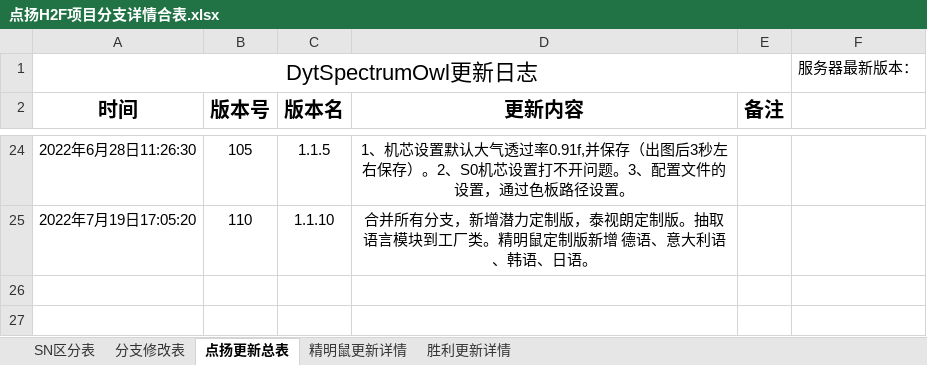
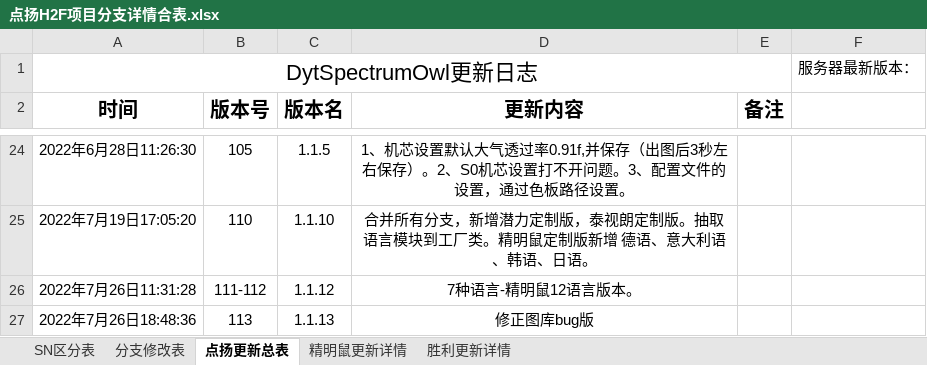
Before and after one commit to 2825331776/dy_1, an Excel workbook: app/点扬H2F项目分支详情合表.xlsx, sheet 点扬更新总表, drawn as a sheet; only a part is shown, gaps mark what is left out; values as stored, in another font and other column widths than the file's, no borders; the diff names each change by its address in the sheet, - before the commit and + after, or states it on an @@ line.

```diff
--- a/app/点扬H2F项目分支详情合表.xlsx (sheet 点扬更新总表)
+++ b/app/点扬H2F项目分支详情合表.xlsx (sheet 点扬更新总表)
+row 26: 2022年7月26日11:31:28 | 111-112 | 1.1.12 | 7种语言-精明鼠12语言版本。
+row 27: 2022年7月26日18:48:36 | 113 | 1.1.13 | 修正图库bug版
```
Also changed, not shown: 16 other files.
